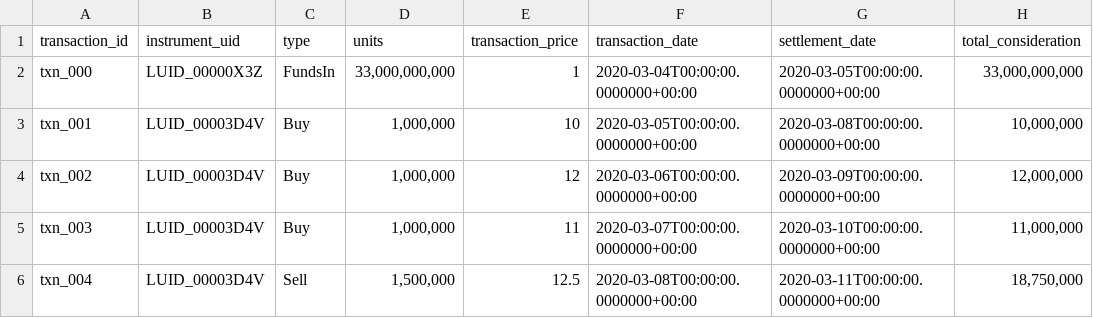
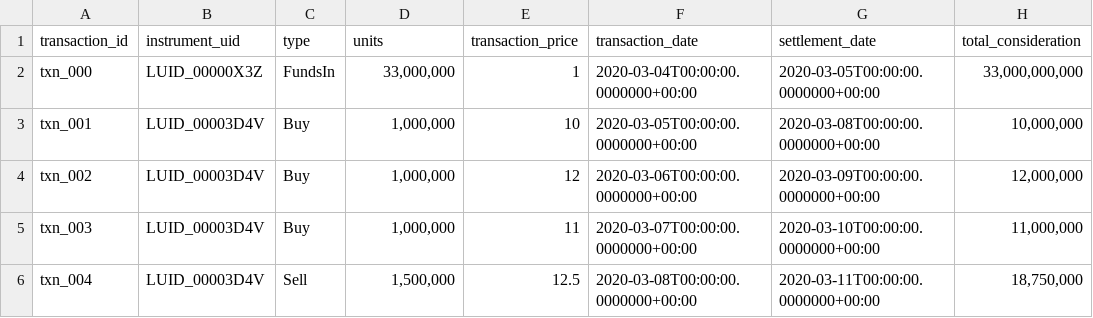
Before and after one commit to finbourne/sample-notebooks, a CSV file: examples/use-cases/ibor/data/taxlot_accounting_transactions.csv, drawn as a sheet; only a part is shown; the diff names each change by its address in the sheet, - before the commit and + after, or states it on an @@ line.

```diff
--- a/examples/use-cases/ibor/data/taxlot_accounting_transactions.csv
+++ b/examples/use-cases/ibor/data/taxlot_accounting_transactions.csv
-D2 (units): 33,000,000,000
+D2 (units): 33,000,000
```
Also changed, not shown: 1 other file.
